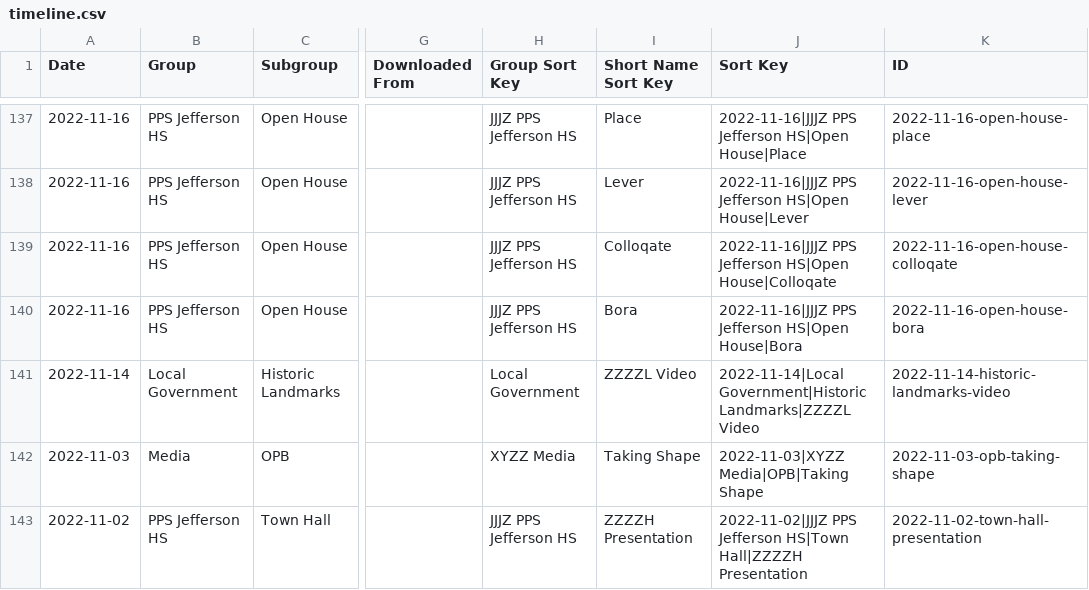
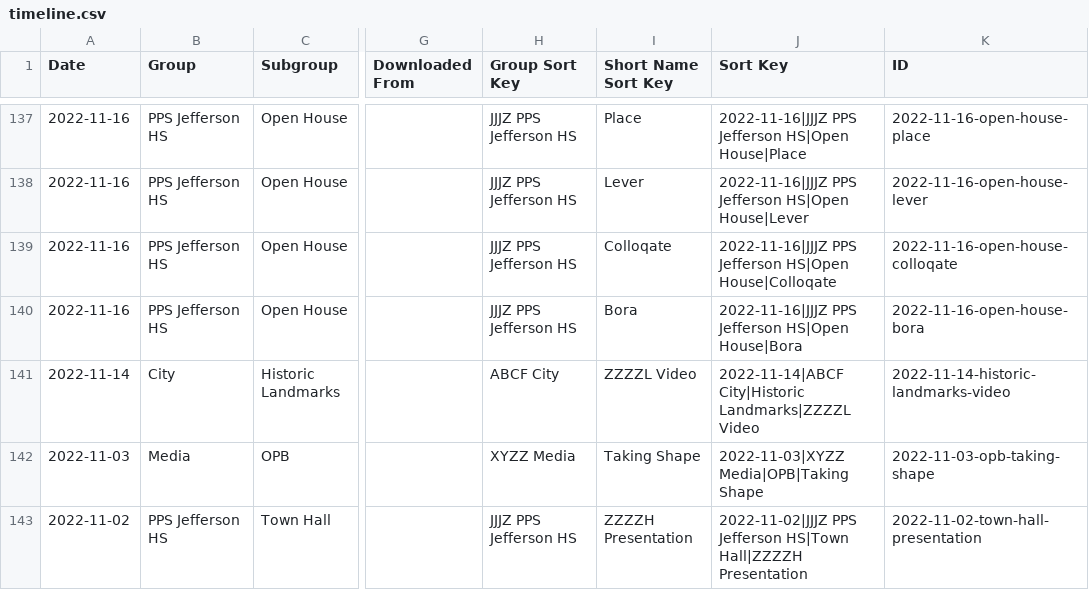
Before and after one commit to modernjeff/www, a CSV file: build/timeline.csv, drawn as a sheet; only a part is shown, gaps mark what is left out; the diff names each change by its address in the sheet, - before the commit and + after, or states it on an @@ line.

Commit message:
Fix group.

```diff
--- a/build/timeline.csv
+++ b/build/timeline.csv
-B141 (Group): Local Government
+B141 (Group): City
-H141 (Group Sort Key): Local Government
+H141 (Group Sort Key): ABCF City
-J141 (Sort Key): 2022-11-14|Local Government|Historic Landmarks|ZZZZL Video
+J141 (Sort Key): 2022-11-14|ABCF City|Historic Landmarks|ZZZZL Video
```
Also changed, not shown: 1 other file.
